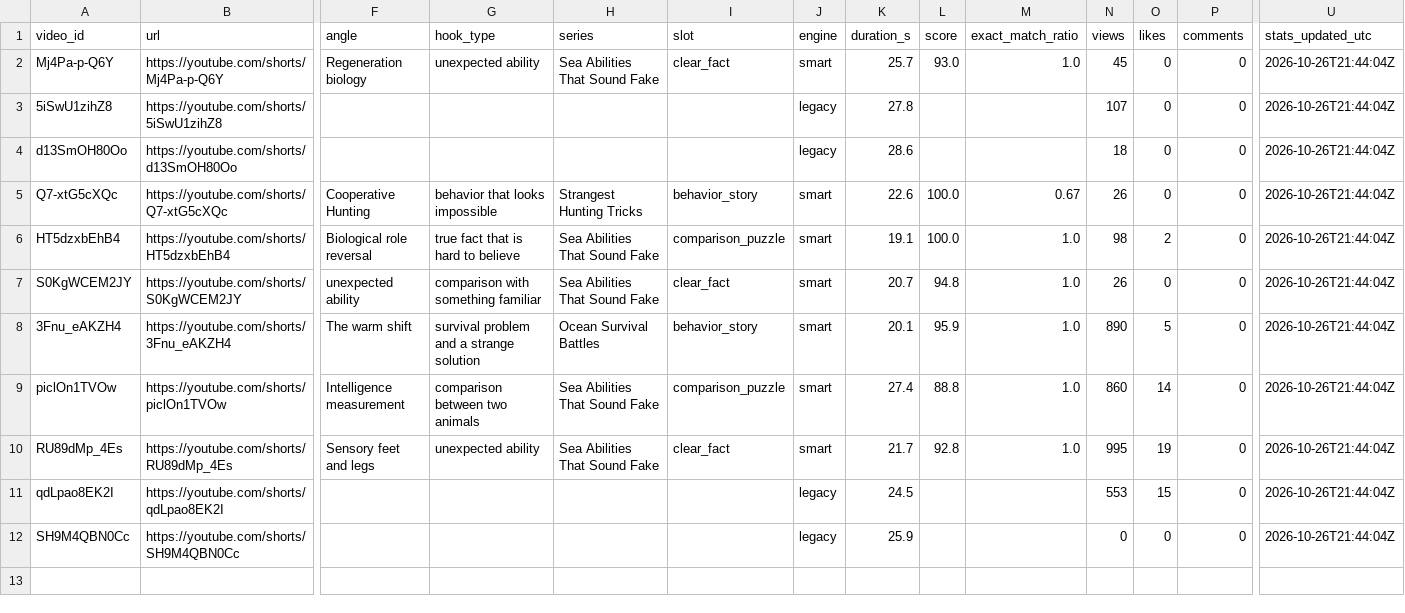
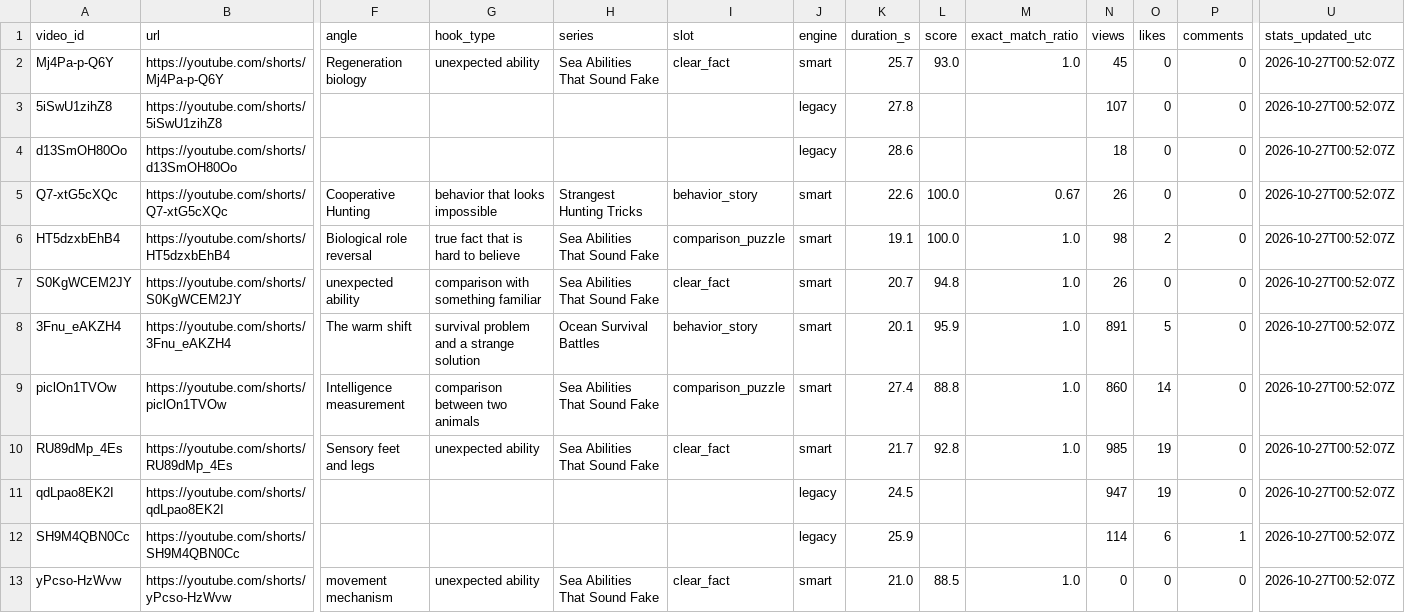
Before and after one commit to Mezfer/tom-shorts, a CSV file: video_log.csv, drawn as a sheet; only a part is shown, gaps mark what is left out; rows hold the shown columns only; the diff names each change by its address in the sheet, - before the commit and + after, or states it on an @@ line.

```diff
--- a/video_log.csv
+++ b/video_log.csv
-U2:U12 (stats_updated_utc): 2026-10-26T21:44:04Z
+U2:U12 (stats_updated_utc): 2026-10-27T00:52:07Z
-N8 (views): 890
+N8 (views): 891
-N10 (views): 995
+N10 (views): 985
-N11 (views): 553
+N11 (views): 947
-O11 (likes): 15
+O11 (likes): 19
-N12 (views): 0
+N12 (views): 114
-O12 (likes): 0
+O12 (likes): 6
-P12 (comments): 0
+P12 (comments): 1
+row 13: yPcso-HzWvw | https://youtube.com/shorts/yPcso-HzWvw | movement mechanism | unexpected ability | Sea Abilities That Sound Fake | clear_fact | smart | 21.0 | 88.5 | 1.0 | 0 | 0 | 0 | 2026-10-27T00:52:07Z
```
Also changed, not shown: 5 other files.
